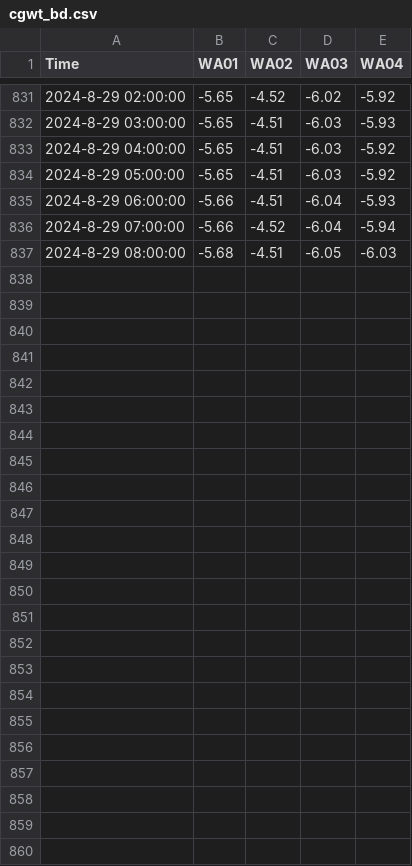
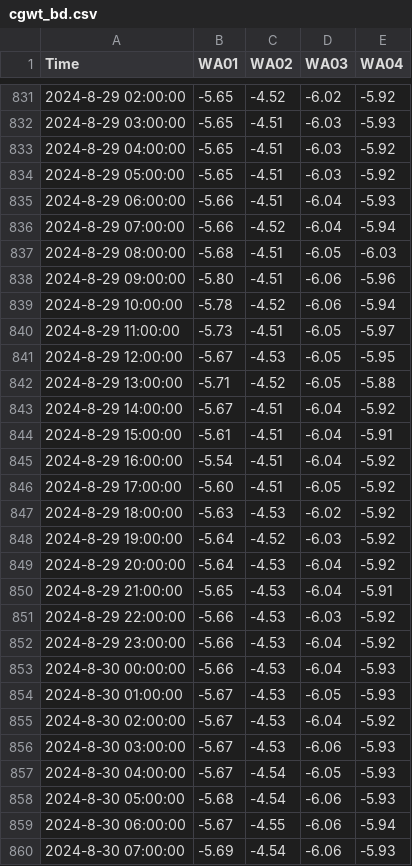
Before and after one commit to cgwatertech/GW_mnt, a CSV file: cgwt_bd.csv, drawn as a sheet; only a part is shown, gaps mark what is left out; the diff covers the shown part only; the diff names each change by its address in the sheet, - before the commit and + after, or states it on an @@ line.

Commit message:
Add files via upload

```diff
--- a/cgwt_bd.csv
+++ b/cgwt_bd.csv
+row 838: 2024-8-29 09:00:00 | -5.80 | -4.51 | -6.06 | -5.96
+row 839: 2024-8-29 10:00:00 | -5.78 | -4.52 | -6.06 | -5.94
+row 840: 2024-8-29 11:00:00 | -5.73 | -4.51 | -6.05 | -5.97
+row 841: 2024-8-29 12:00:00 | -5.67 | -4.53 | -6.05 | -5.95
+row 842: 2024-8-29 13:00:00 | -5.71 | -4.52 | -6.05 | -5.88
+row 843: 2024-8-29 14:00:00 | -5.67 | -4.51 | -6.04 | -5.92
+row 844: 2024-8-29 15:00:00 | -5.61 | -4.51 | -6.04 | -5.91
+row 845: 2024-8-29 16:00:00 | -5.54 | -4.51 | -6.04 | -5.92
+row 846: 2024-8-29 17:00:00 | -5.60 | -4.51 | -6.05 | -5.92
+row 847: 2024-8-29 18:00:00 | -5.63 | -4.53 | -6.02 | -5.92
+row 848: 2024-8-29 19:00:00 | -5.64 | -4.52 | -6.03 | -5.92
+row 849: 2024-8-29 20:00:00 | -5.64 | -4.53 | -6.04 | -5.92
+row 850: 2024-8-29 21:00:00 | -5.65 | -4.53 | -6.04 | -5.91
+row 851: 2024-8-29 22:00:00 | -5.66 | -4.53 | -6.03 | -5.92
+row 852: 2024-8-29 23:00:00 | -5.66 | -4.53 | -6.04 | -5.92
+row 853: 2024-8-30 00:00:00 | -5.66 | -4.53 | -6.04 | -5.93
+row 854: 2024-8-30 01:00:00 | -5.67 | -4.53 | -6.05 | -5.93
+row 855: 2024-8-30 02:00:00 | -5.67 | -4.53 | -6.04 | -5.92
+row 856: 2024-8-30 03:00:00 | -5.67 | -4.53 | -6.06 | -5.93
+row 857: 2024-8-30 04:00:00 | -5.67 | -4.54 | -6.05 | -5.93
+row 858: 2024-8-30 05:00:00 | -5.68 | -4.54 | -6.06 | -5.93
+row 859: 2024-8-30 06:00:00 | -5.67 | -4.55 | -6.06 | -5.94
+row 860: 2024-8-30 07:00:00 | -5.69 | -4.54 | -6.06 | -5.93
```
Also changed, not shown: 13 edited cells elsewhere in this file.
